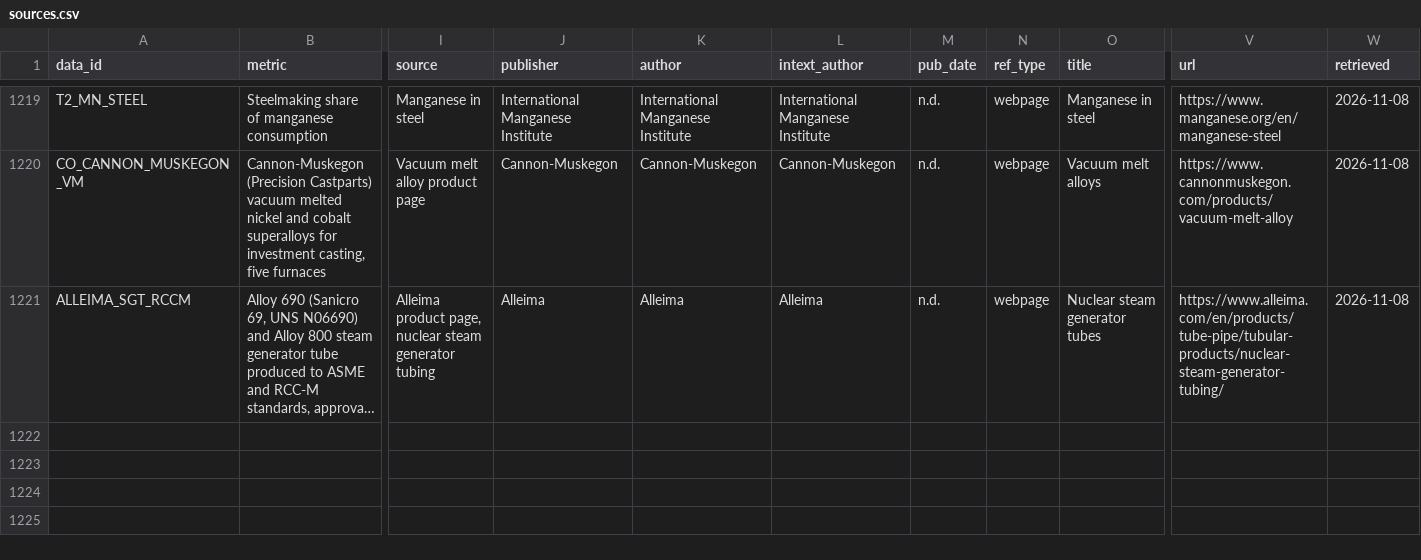
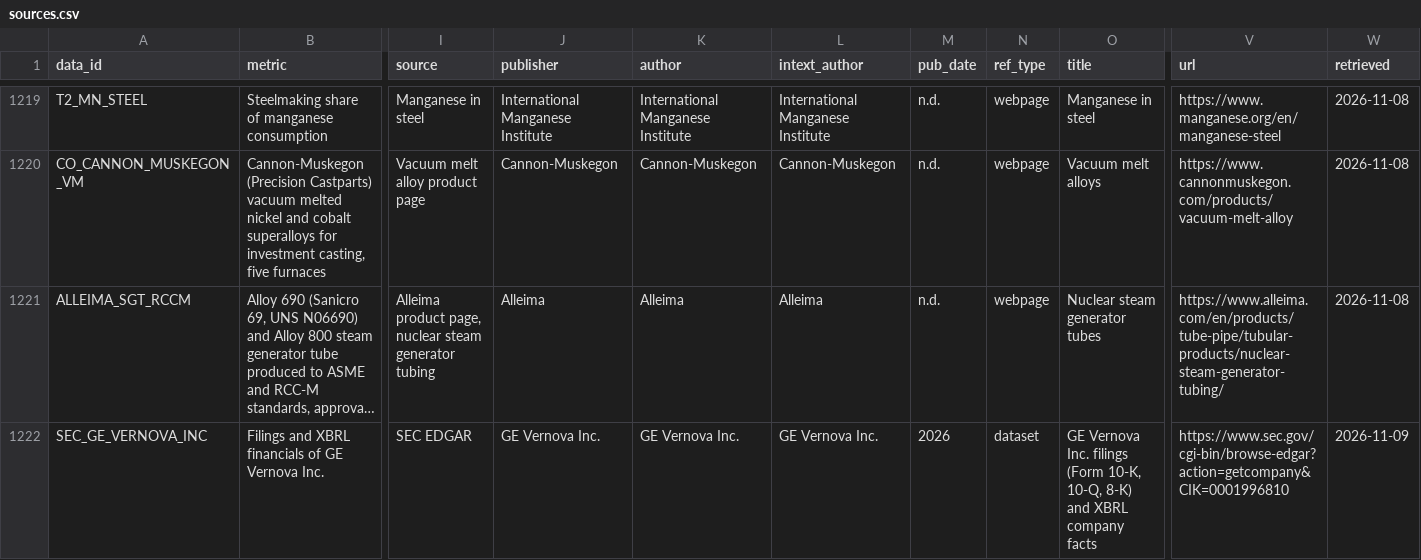
Before and after one commit to sarahgarzond/metals-strategy-2035, a CSV file: data/sources.csv, drawn as a sheet; only a part is shown, gaps mark what is left out; long unchanged cells end in …; rows hold the shown columns only; the diff names each change by its address in the sheet, - before the commit and + after, or states it on an @@ line.

```diff
--- a/data/sources.csv
+++ b/data/sources.csv
+row 1222: SEC_GE_VERNOVA_INC | Filings and XBRL financials of GE Vernova Inc. | SEC EDGAR | GE Vernova Inc. | GE Vernova Inc. | GE Vernova Inc. | 2026 | dataset | GE Vernova Inc. filings (Form 10-K, 10-Q, 8-K) and XBRL company facts | https://www.sec.gov/cgi-bin/browse-edgar?action=getcompany&CIK=0001996810 | 2026-11-09
```
Also changed, not shown: 8 other files.
